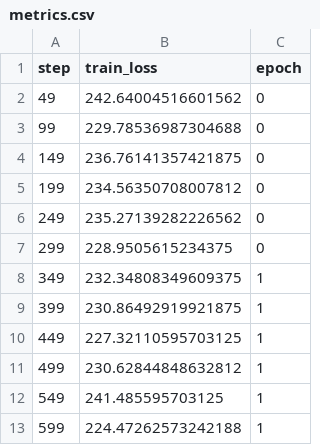
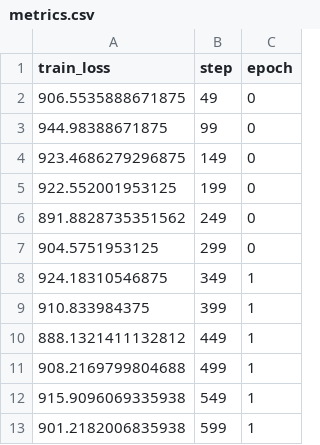
Before and after one commit to KarelVeldkamp/VAE-MIRT-Missing, a CSV file: MIRTVAE/logs/simfit/version_0/metrics.csv, drawn as a sheet; only a part is shown; removed rows and columns are numbered as before the commit, all else as after; the diff covers the shown part only; the diff names each change by its address in the sheet, - before the commit and + after, or states it on an @@ line.

```diff
--- a/MIRTVAE/logs/simfit/version_0/metrics.csv
+++ b/MIRTVAE/logs/simfit/version_0/metrics.csv
+column A (train_loss), rows 2-13: 906.5535888671875 | 944.98388671875 | 923.4686279296875 | 922.552001953125 | 891.8828735351562 | 904.5751953125 | 924.18310546875 | 910.833984375 | 888.1321411132812 | 908.2169799804688 | 915.9096069335938 | 901.2182006835938
-column B (train_loss), rows 2-13: 242.64004516601562 | 229.78536987304688 | 236.76141357421875 | 234.56350708007812 | 235.27139282226562 | 228.9505615234375 | 232.34808349609375 | 230.86492919921875 | 227.32110595703125 | 230.62844848632812 | 241.485595703125 | 224.47262573242188
```
Also changed, not shown: 31 added rows elsewhere in this file, 28 other files.
